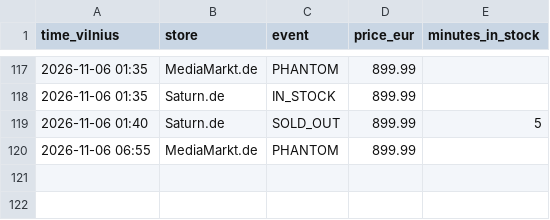
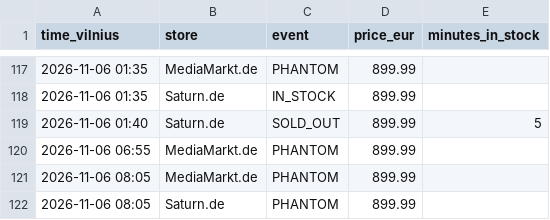
Before and after one commit to edvinasandr/ps5-checker, a CSV file: restocks.csv, drawn as a sheet; only a part is shown, gaps mark what is left out; the diff names each change by its address in the sheet, - before the commit and + after, or states it on an @@ line.

```diff
--- a/restocks.csv
+++ b/restocks.csv
+row 121: 2026-11-06 08:05 | MediaMarkt.de | PHANTOM | 899.99
+row 122: 2026-11-06 08:05 | Saturn.de | PHANTOM | 899.99
```
